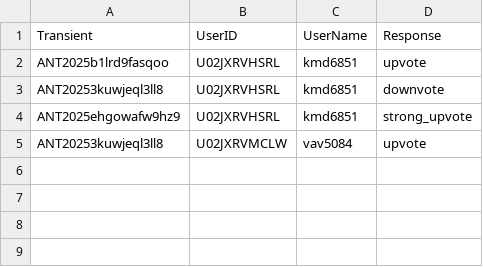
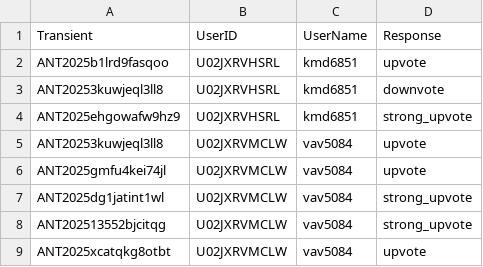
Before and after one commit to VTDA-Group/antares-filter-slackbots, a CSV file: data/superphot-plus-bright/voting_history.csv, drawn as a sheet.

```diff
--- a/data/superphot-plus-bright/voting_history.csv
+++ b/data/superphot-plus-bright/voting_history.csv
@@ -5 +5,5 @@ ANT2025ehgowafw9hz9,U02JXRVHSRL,kmd6851,strong_upvote
 ANT20253kuwjeql3ll8,U02JXRVMCLW,vav5084,upvote
+ANT2025gmfu4kei74jl,U02JXRVMCLW,vav5084,upvote
+ANT2025dg1jatint1wl,U02JXRVMCLW,vav5084,strong_upvote
+ANT202513552bjcitqg,U02JXRVMCLW,vav5084,strong_upvote
+ANT2025xcatqkg8otbt,U02JXRVMCLW,vav5084,upvote
```
Also changed, not shown: data/LAISS_anomalies/voting_history.csv, data/superphot-plus/voting_history.csv.
